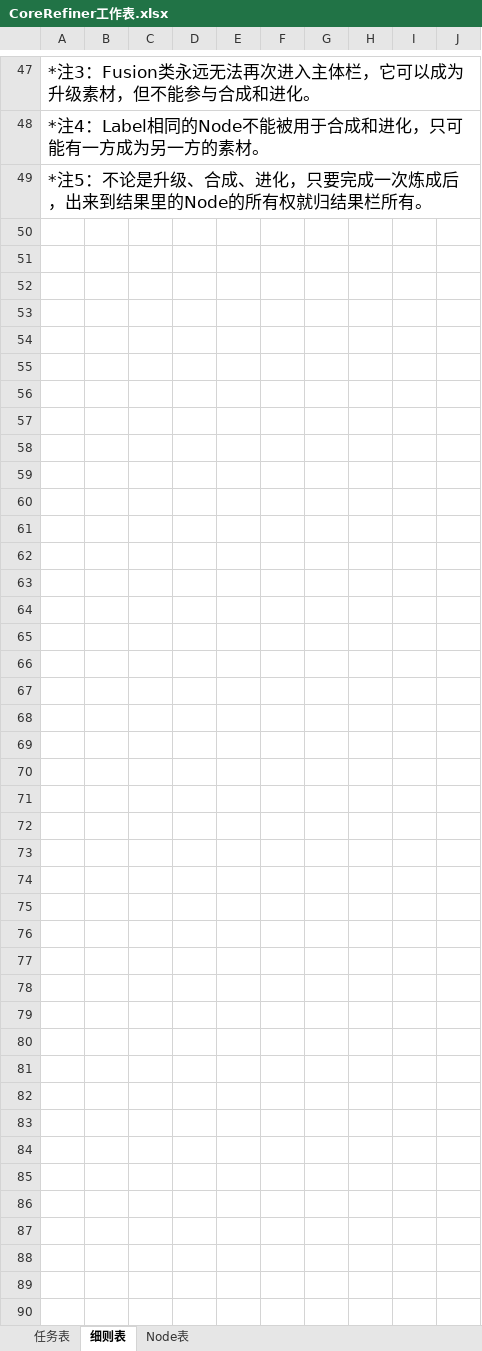
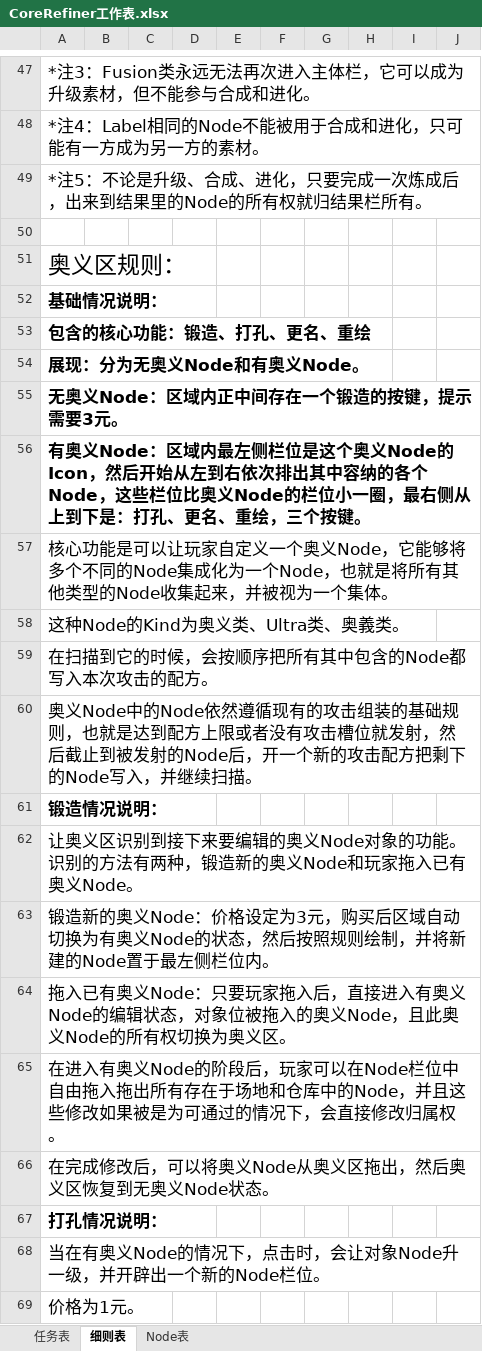
Before and after one commit to MrMedius/CoreRefiner, an Excel workbook: CoreRefiner工作表.xlsx, sheet 细则表, drawn as a sheet; only a part is shown, gaps mark what is left out; values as stored, in another font and other column widths than the file's, no borders; the diff covers the shown part only; the diff names each change by its address in the sheet, - before the commit and + after, or states it on an @@ line.

```diff
--- a/CoreRefiner工作表.xlsx (sheet 细则表)
+++ b/CoreRefiner工作表.xlsx (sheet 细则表)
+row 50: (empty)
+row 51: 奥义区规则：
+row 52: 基础情况说明：
+row 53: 包含的核心功能：锻造、打孔、更名、重绘
+row 54: 展现：分为无奥义Node和有奥义Node。
+row 55: 无奥义Node：区域内正中间存在一个锻造的按键，提示需要3元。
+row 56: 有奥义Node：区域内最左侧栏位是这个奥义Node的Icon，然后开始从左到右依次排出其中容纳的各个Node，这些栏位比奥义Node的栏位小一圈，最右侧从上到下是：打孔、更名、重绘，三个按键。
+row 57: 核心功能是可以让玩家自定义一个奥义Node，它能够将多个不同的Node集成化为一个Node，也就是将所有其他类型的Node收集起来，并被视为一个集体。
+row 58: 这种Node的Kind为奥义类、Ultra类、奥義类。
+row 59: 在扫描到它的时候，会按顺序把所有其中包含的Node都写入本次攻击的配方。
+row 60: 奥义Node中的Node依然遵循现有的攻击组装的基础规则，也就是达到配方上限或者没有攻击槽位就发射，然后截止到被发射的Node后，开一个新的攻击配方把剩下的Node写入，并继续扫描。
+row 61: 锻造情况说明：
+row 62: 让奥义区识别到接下来要编辑的奥义Node对象的功能。识别的方法有两种，锻造新的奥义Node和玩家拖入已有奥义Node。
+row 63: 锻造新的奥义Node：价格设定为3元，购买后区域自动切换为有奥义Node的状态，然后按照规则绘制，并将新建的Node置于最左侧栏位内。
+row 64: 拖入已有奥义Node：只要玩家拖入后，直接进入有奥义Node的编辑状态，对象位被拖入的奥义Node，且此奥义Node的所有权切换为奥义区。
+row 65: 在进入有奥义Node的阶段后，玩家可以在Node栏位中自由拖入拖出所有存在于场地和仓库中的Node，并且这些修改如果被是为可通过的情况下，会直接修改归属权。
+row 66: 在完成修改后，可以将奥义Node从奥义区拖出，然后奥义区恢复到无奥义Node状态。
+row 67: 打孔情况说明：
+row 68: 当在有奥义Node的情况下，点击时，会让对象Node升一级，并开辟出一个新的Node栏位。
+row 69: 价格为1元。
```
Also changed, not shown: 10 added rows elsewhere in this sheet, sheet 任务表, sheet Node表, 14 other files.
